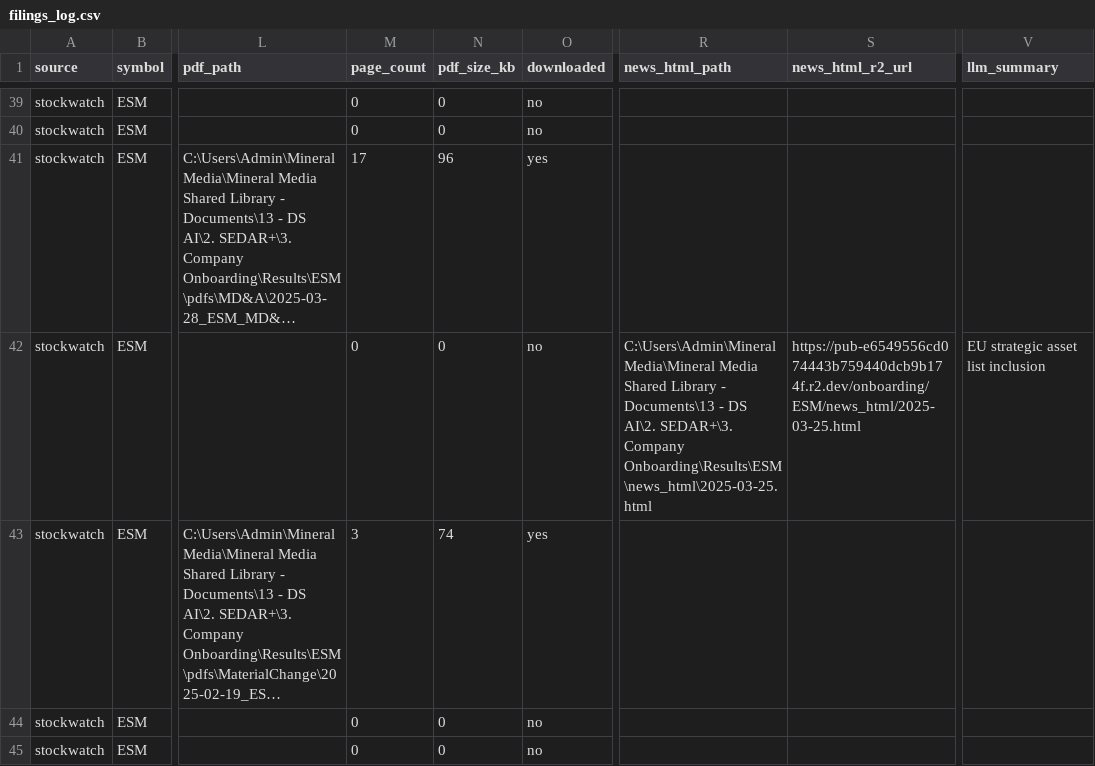
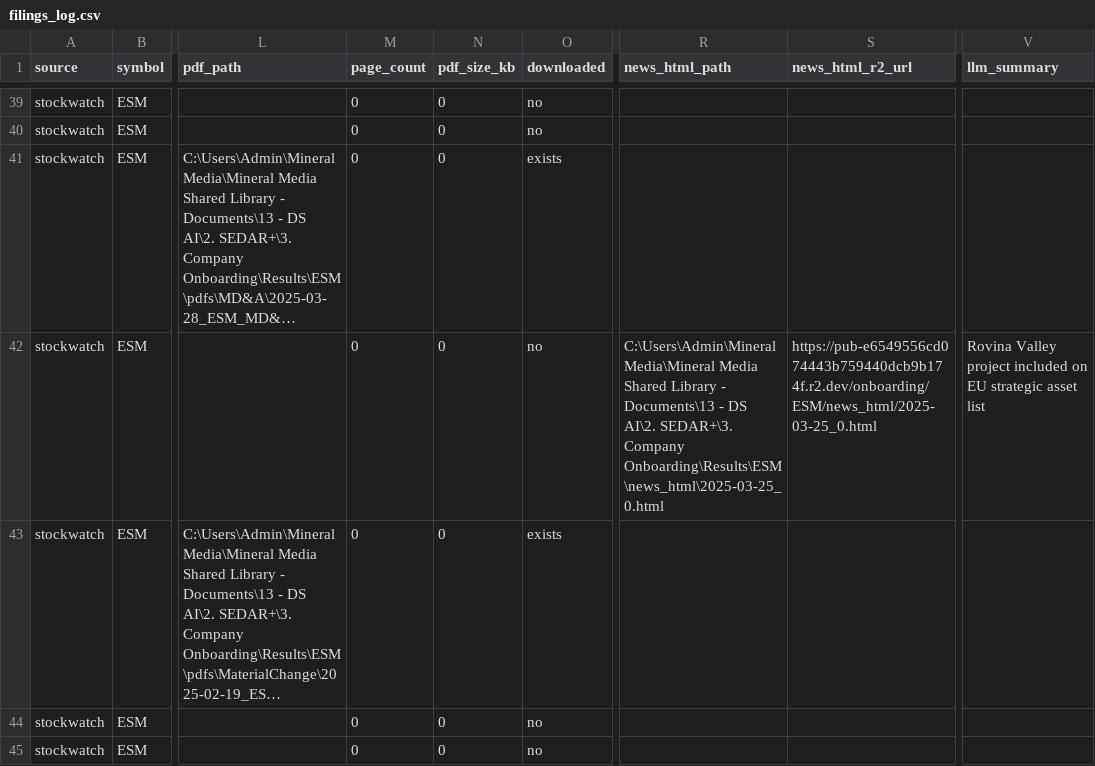
Before and after one commit to gcbarclawbot/sedar-automation, a CSV file: 3. Company Onboarding/Results/ESM/filings_log.csv, drawn as a sheet; only a part is shown, gaps mark what is left out; long unchanged cells end in …; the diff covers the shown part only; the diff names each change by its address in the sheet, - before the commit and + after, or states it on an @@ line.

```diff
--- a/3. Company Onboarding/Results/ESM/filings_log.csv
+++ b/3. Company Onboarding/Results/ESM/filings_log.csv
-M41 (page_count): 17
+M41 (page_count): 0
-N41 (pdf_size_kb): 96
+N41 (pdf_size_kb): 0
-O41 (downloaded): yes
+O41 (downloaded): exists
-R42 (news_html_path): …SEDAR+\3. Company Onboarding\Results\ESM\news_html\2025-03-25.html
+R42 (news_html_path): …SEDAR+\3. Company Onboarding\Results\ESM\news_html\2025-03-25_0.html
-S42 (news_html_r2_url): https://pub-e6549556cd074443b759440dcb9b174f.r2.dev/onboarding/ESM/news_html/2025-03-25.html
+S42 (news_html_r2_url): https://pub-e6549556cd074443b759440dcb9b174f.r2.dev/onboarding/ESM/news_html/2025-03-25_0.html
-V42 (llm_summary): EU strategic asset list inclusion
+V42 (llm_summary): Rovina Valley project included on EU strategic asset list
-M43 (page_count): 3
+M43 (page_count): 0
-N43 (pdf_size_kb): 74
+N43 (pdf_size_kb): 0
-O43 (downloaded): yes
+O43 (downloaded): exists
```
Also changed, not shown: 2 removed rows and 50 edited cells elsewhere in this file, 3. Company Onboarding/Results/ERD/filings_log.csv, 3. Company Onboarding/Results/ETG/filings_log.csv, 13 other files.
